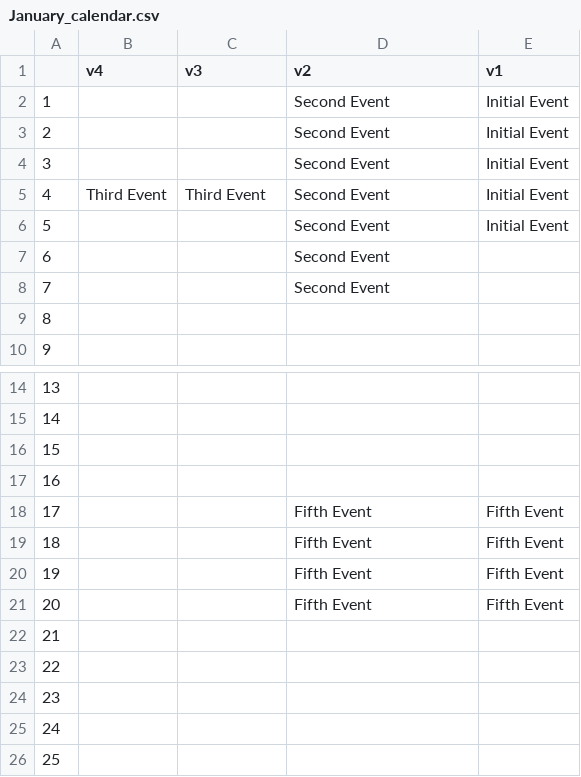
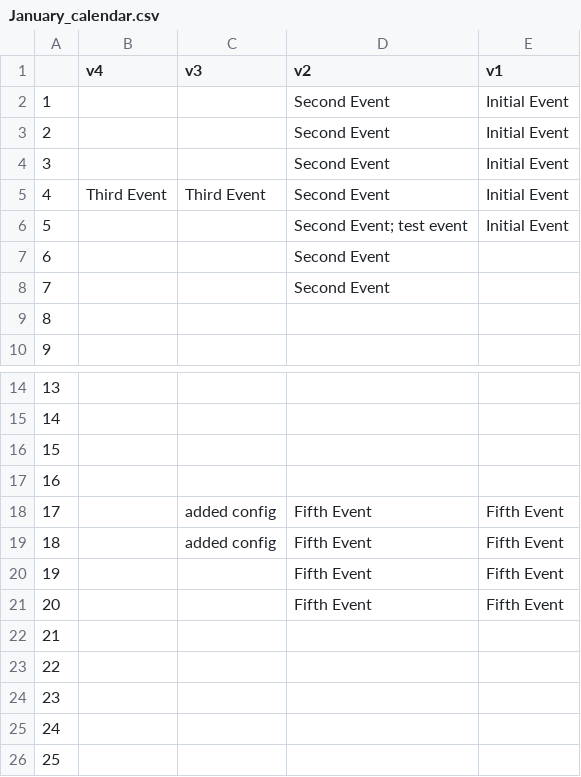
Before and after one commit to audiovideoron/room_tracker, a CSV file: visualizations/January_calendar/January_calendar.csv, drawn as a sheet; only a part is shown, gaps mark what is left out.

```diff
--- a/visualizations/January_calendar/January_calendar.csv
+++ b/visualizations/January_calendar/January_calendar.csv
@@ -5,3 +5,3 @@
 4,Third Event,Third Event,Second Event,Initial Event
-5,,,Second Event,Initial Event
+5,,,Second Event; test event,Initial Event
 6,,,Second Event,
@@ -17,4 +17,4 @@
 16,,,,
-17,,,Fifth Event,Fifth Event
-18,,,Fifth Event,Fifth Event
+17,,added config,Fifth Event,Fifth Event
+18,,added config,Fifth Event,Fifth Event
 19,,,Fifth Event,Fifth Event
```
Also changed, not shown: 4 other files.
